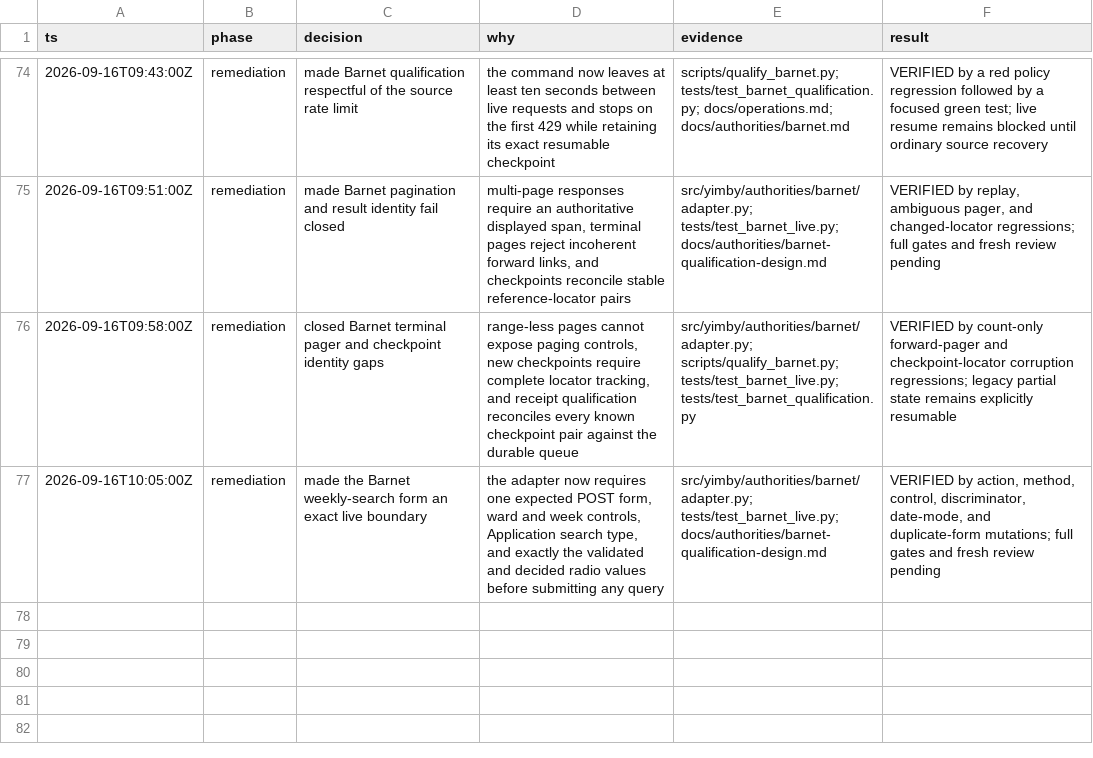
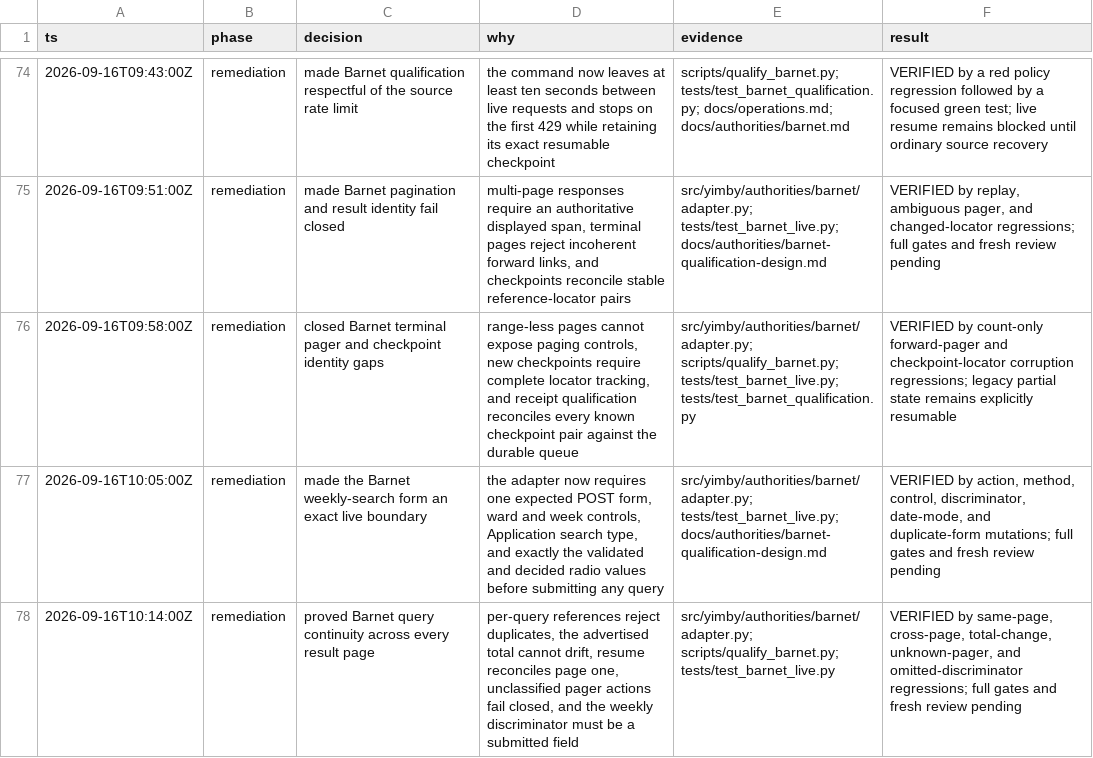
Before and after one commit to kstathou/uk-planning-applications, a TSV file: .audit/15-authority-implementation.tsv, drawn as a sheet; only a part is shown, gaps mark what is left out; the diff names each change by its address in the sheet, - before the commit and + after, or states it on an @@ line.

Commit message:
fix: preserve Barnet query continuity

```diff
--- a/.audit/15-authority-implementation.tsv
+++ b/.audit/15-authority-implementation.tsv
+row 78: 2026-09-16T10:14:00Z | remediation | proved Barnet query continuity across every result page | per-query references reject duplicates, the advertised total cannot drift, resume reconciles page one, unclassified pager actions fail closed, and the weekly discriminator must be a submitted field | src/yimby/authorities/barnet/adapter.py; scripts/qualify_barnet.py; tests/test_barnet_live.py | VERIFIED by same-page, cross-page, total-change, unknown-pager, and omitted-discriminator regressions; full gates and fresh review pending
```
Also changed, not shown: 5 other files.
